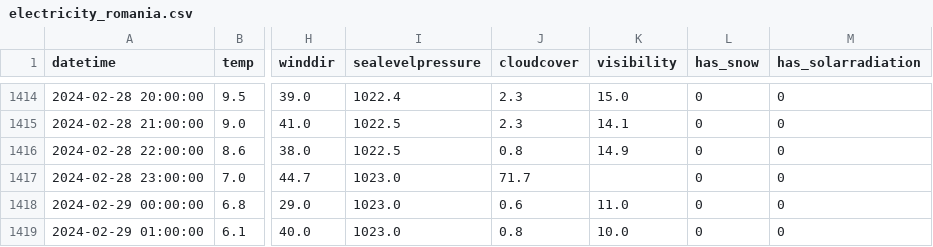
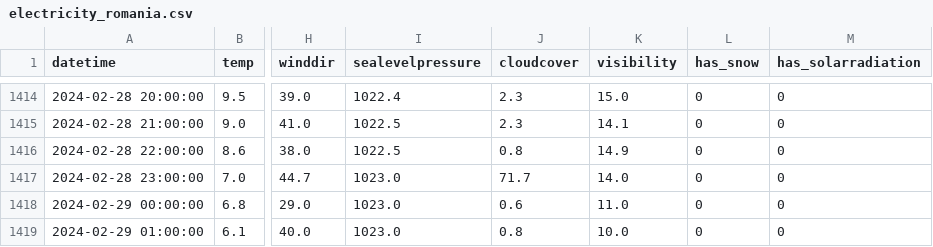
Before and after one commit to auttwitter/DSI-04, a CSV file: projects/project_capstone/data/cleaned/electricity_romania.csv, drawn as a sheet; only a part is shown, gaps mark what is left out; the diff names each change by its address in the sheet, - before the commit and + after, or states it on an @@ line.

```diff
--- a/projects/project_capstone/data/cleaned/electricity_romania.csv
+++ b/projects/project_capstone/data/cleaned/electricity_romania.csv
-K1417 (visibility): (empty)
+K1417 (visibility): 14.0
```
Also changed, not shown: projects/project_capstone/data/cleaned/weather_clean.csv, 8 other files.
